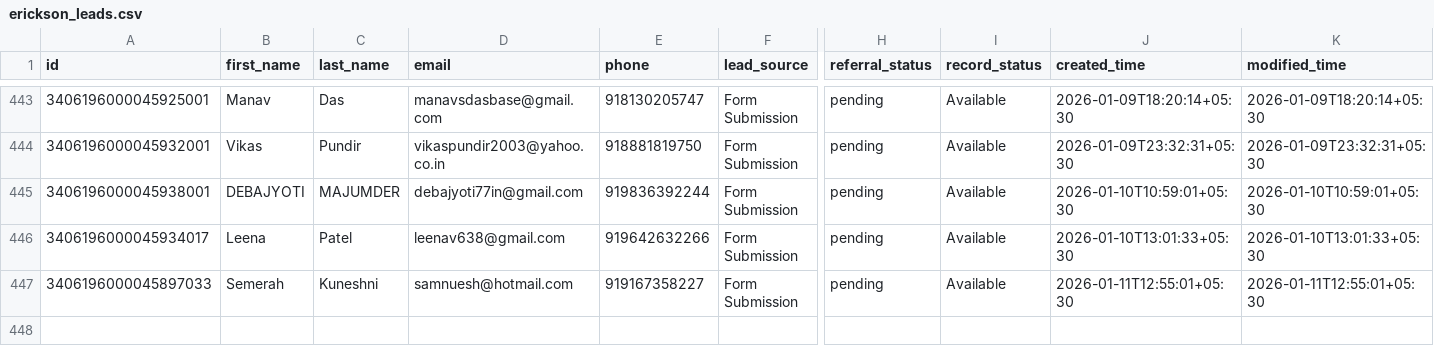
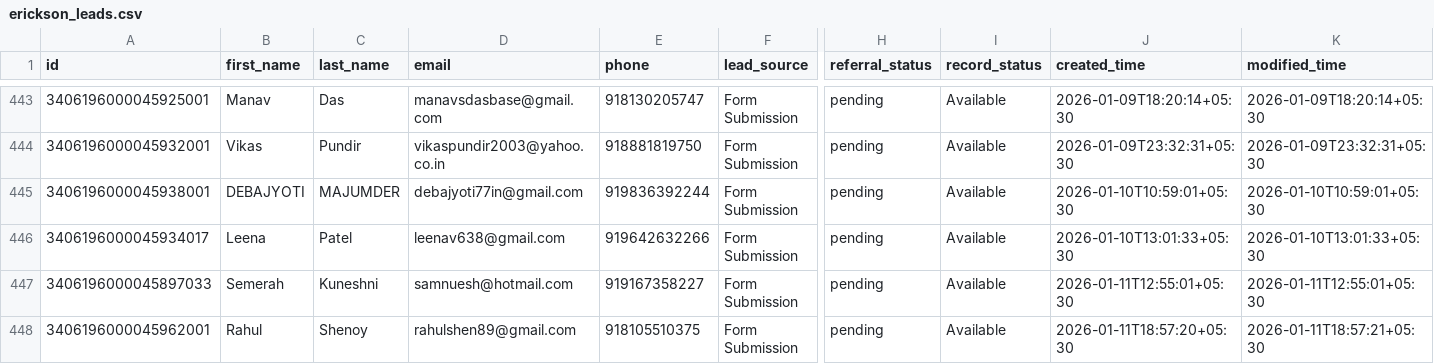
Before and after one commit to navneet-xmonks/leads, a CSV file: erickson_leads.csv, drawn as a sheet; only a part is shown, gaps mark what is left out; rows hold the shown columns only; the diff names each change by its address in the sheet, - before the commit and + after, or states it on an @@ line.

```diff
--- a/erickson_leads.csv
+++ b/erickson_leads.csv
+row 448: 3406196000045962001 | Rahul | Shenoy | rahulshen89@gmail.com | 918105510375 | Form Submission | pending | Available | 2026-01-11T18:57:20+05:30 | 2026-01-11T18:57:21+05:30
```
Also changed, not shown: 2 other files.
